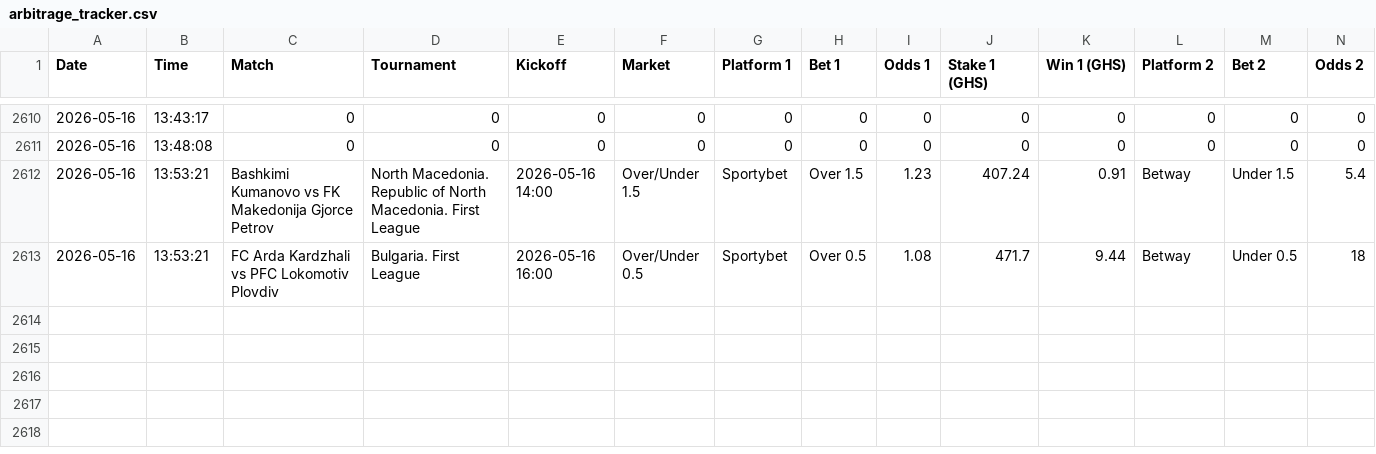
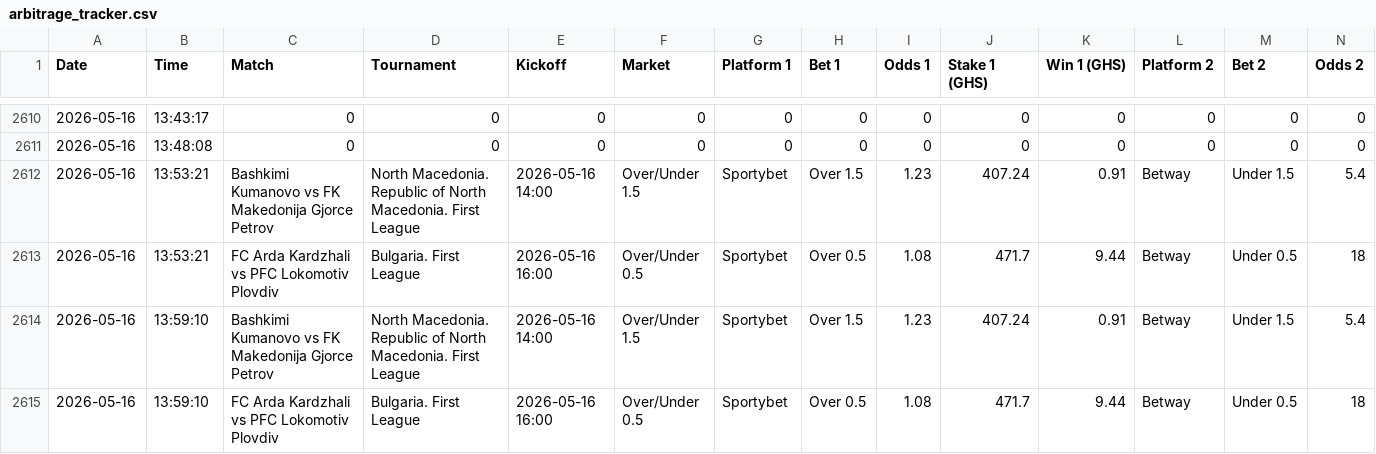
Before and after one commit to ErasmusDuah/ghanaian-odds-market-inefficiency-analysis-system, a CSV file: data/arbitrage_tracker.csv, drawn as a sheet; only a part is shown, gaps mark what is left out; rows hold the shown columns only; the diff names each change by its address in the sheet, - before the commit and + after, or states it on an @@ line.

Commit message:
Auto-update arbitrage tracker

```diff
--- a/data/arbitrage_tracker.csv
+++ b/data/arbitrage_tracker.csv
+row 2614: 2026-05-16 | 13:59:10 | Bashkimi Kumanovo vs FK Makedonija Gjorce Petrov | North Macedonia. Republic of North Macedonia. First League | 2026-05-16 14:00 | Over/Under 1.5 | Sportybet | Over 1.5 | 1.23 | 407.24 | 0.91 | Betway | Under 1.5 | 5.4
+row 2615: 2026-05-16 | 13:59:10 | FC Arda Kardzhali vs PFC Lokomotiv Plovdiv | Bulgaria. First League | 2026-05-16 16:00 | Over/Under 0.5 | Sportybet | Over 0.5 | 1.08 | 471.7 | 9.44 | Betway | Under 0.5 | 18
```
